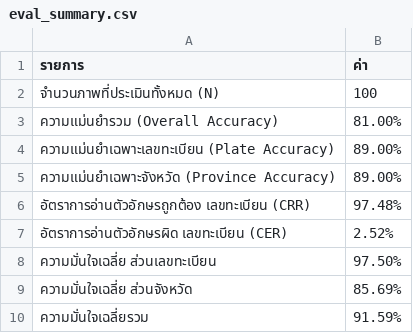
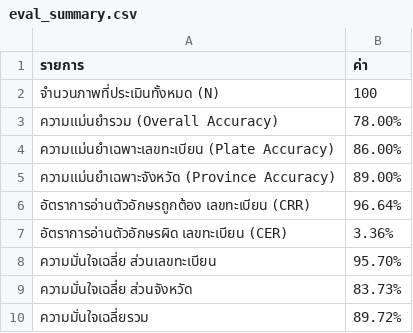
Before and after one commit to THIRAPHATCHAKON/PaddleOCR_LicenseTH, a CSV file: program/analysis/eval_output/eval_summary.csv, drawn as a sheet.

```diff
--- a/program/analysis/eval_output/eval_summary.csv
+++ b/program/analysis/eval_output/eval_summary.csv
@@ -2,9 +2,9 @@
 จำนวนภาพที่ประเมินทั้งหมด (N),100
-ความแม่นยำรวม (Overall Accuracy),81.00%
-ความแม่นยำเฉพาะเลขทะเบียน (Plate Accuracy),89.00%
+ความแม่นยำรวม (Overall Accuracy),78.00%
+ความแม่นยำเฉพาะเลขทะเบียน (Plate Accuracy),86.00%
 ความแม่นยำเฉพาะจังหวัด (Province Accuracy),89.00%
-อัตราการอ่านตัวอักษรถูกต้อง เลขทะเบียน (CRR),97.48%
-อัตราการอ่านตัวอักษรผิด เลขทะเบียน (CER),2.52%
-ความมั่นใจเฉลี่ย ส่วนเลขทะเบียน,97.50%
-ความมั่นใจเฉลี่ย ส่วนจังหวัด,85.69%
-ความมั่นใจเฉลี่ยรวม,91.59%
+อัตราการอ่านตัวอักษรถูกต้อง เลขทะเบียน (CRR),96.64%
+อัตราการอ่านตัวอักษรผิด เลขทะเบียน (CER),3.36%
+ความมั่นใจเฉลี่ย ส่วนเลขทะเบียน,95.70%
+ความมั่นใจเฉลี่ย ส่วนจังหวัด,83.73%
+ความมั่นใจเฉลี่ยรวม,89.72%
```
Also changed, not shown: program/analysis/eval_output/eval_details.csv, 32 other files.
